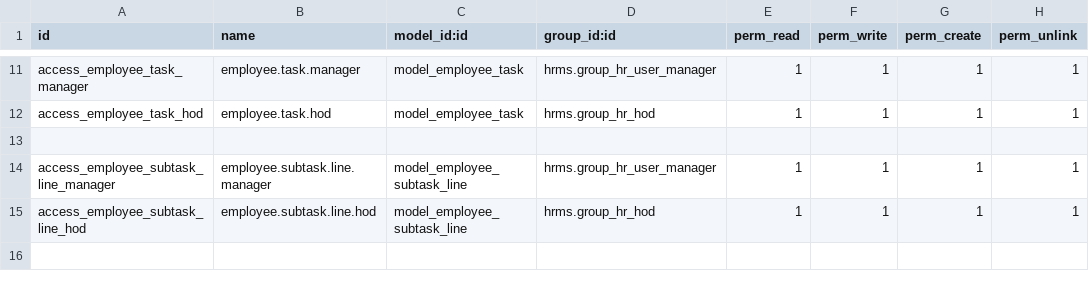
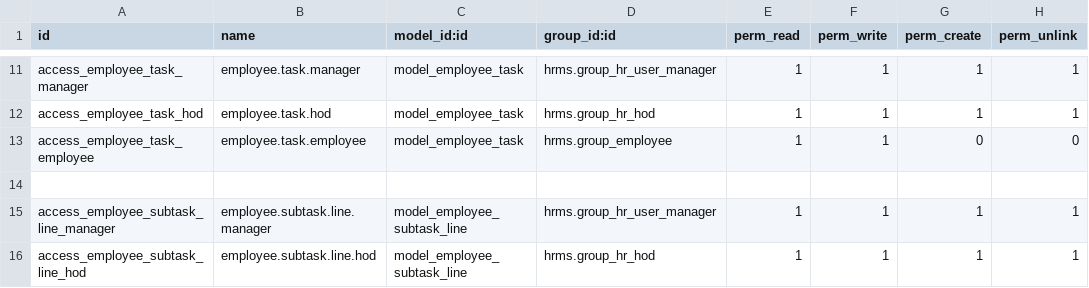
Before and after one commit to sat12yendra/odoo_custom, a CSV file: employee_work_performance/security/ir.model.access.csv, drawn as a sheet; only a part is shown, gaps mark what is left out; the shorter side is filled out with more unchanged rows.

Commit message:
Working on employee work performance changes

```diff
--- a/employee_work_performance/security/ir.model.access.csv
+++ b/employee_work_performance/security/ir.model.access.csv
@@ -12,2 +12,3 @@ access_employee_task_manager,employee.task.manager,model_employee_task,hrms.grou
 access_employee_task_hod,employee.task.hod,model_employee_task,hrms.group_hr_hod,1,1,1,1
+access_employee_task_employee,employee.task.employee,model_employee_task,hrms.group_employee,1,1,0,0
 
```
Also changed, not shown: 12 other files.
